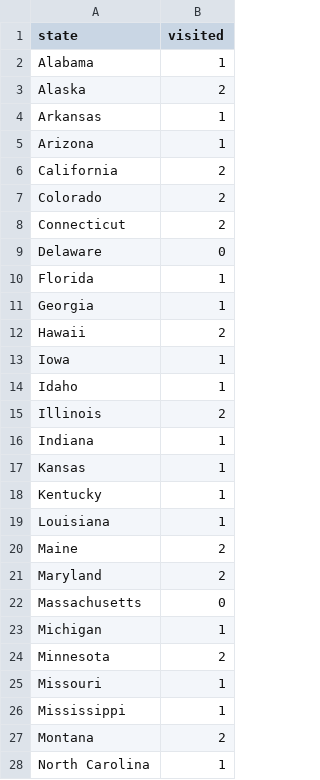
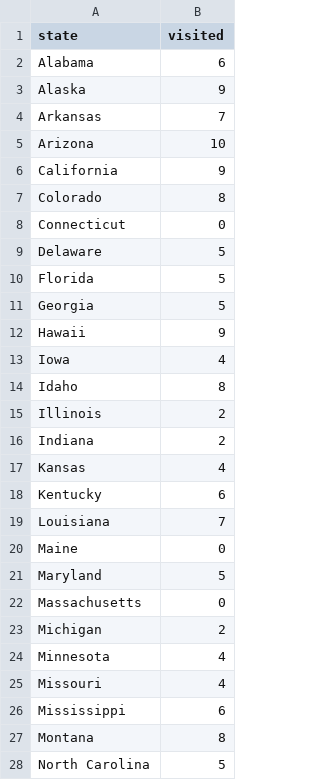
Before and after one commit to djmac7/sana-map, a CSV file: state-hostility.csv, drawn as a sheet; only a part is shown; the diff covers the shown part only.

```diff
--- a/state-hostility.csv
+++ b/state-hostility.csv
@@ -1,28 +1,28 @@
 state,visited
-Alabama,1
-Alaska,2
-Arkansas,1
-Arizona,1
-California,2
-Colorado,2
-Connecticut,2
-Delaware,0
-Florida,1
-Georgia,1
-Hawaii,2
-Iowa,1
-Idaho,1
+Alabama,6
+Alaska,9
+Arkansas,7
+Arizona,10
+California,9
+Colorado,8
+Connecticut,0
+Delaware,5
+Florida,5
+Georgia,5
+Hawaii,9
+Iowa,4
+Idaho,8
 Illinois,2
-Indiana,1
-Kansas,1
-Kentucky,1
-Louisiana,1
-Maine,2
-Maryland,2
+Indiana,2
+Kansas,4
+Kentucky,6
+Louisiana,7
+Maine,0
+Maryland,5
 Massachusetts,0
-Michigan,1
-Minnesota,2
-Missouri,1
-Mississippi,1
-Montana,2
-North Carolina,1
+Michigan,2
+Minnesota,4
+Missouri,4
+Mississippi,6
+Montana,8
+North Carolina,5
```
Also changed, not shown: 22 edited cells elsewhere in this file, clinics.csv, 1 other file.
